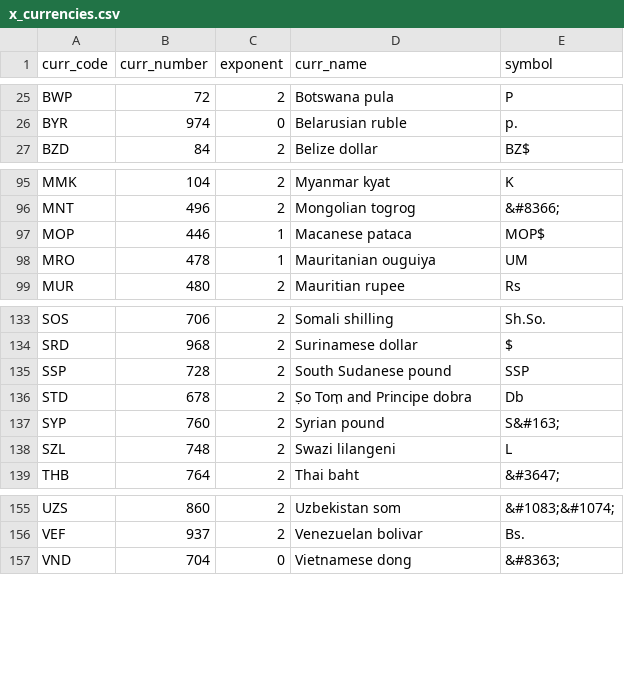
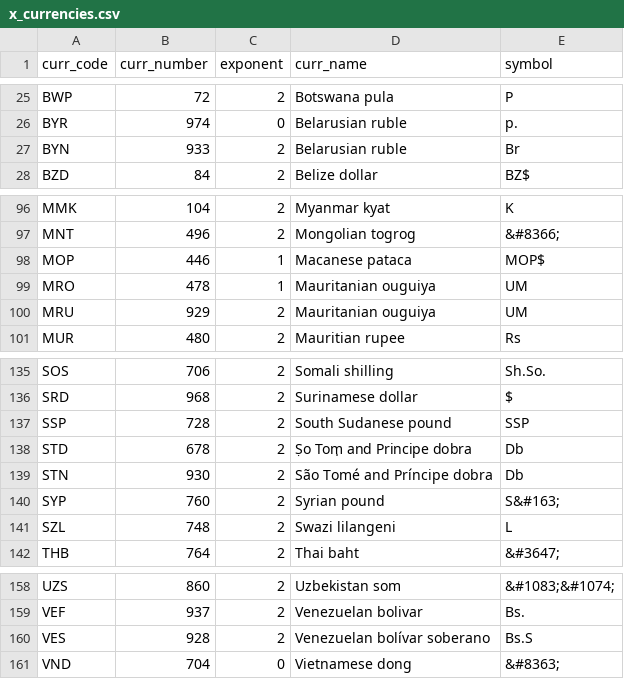
Before and after one commit to posit-dev/great-tables, a CSV file: great_tables/data/x_currencies.csv, drawn as a sheet; only a part is shown, gaps mark what is left out; the diff names each change by its address in the sheet, - before the commit and + after, or states it on an @@ line.

Commit message:
fix: add the current ISO 4217 codes BYN, MRU, STN and VES to the currency data
Ten locales in x_locales.csv (be, be-tarask, ru-BY, ar-MR, fr-MR, ff-Adlm-MR, ff-Latn-MR, pt-ST, es-VE, yrl-VE) use these codes, so fmt_currency() with only locale= raised an internal error, and currency= with one of the codes was rejected. The withdrawn codes BYR, MRO, STD and VEF stay.

```diff
--- a/great_tables/data/x_currencies.csv
+++ b/great_tables/data/x_currencies.csv
+row 27: BYN | 933 | 2 | Belarusian ruble | Br
+row 100: MRU | 929 | 2 | Mauritanian ouguiya | UM
+row 139: STN | 930 | 2 | São Tomé and Príncipe dobra | Db
+row 160: VES | 928 | 2 | Venezuelan bolívar soberano | Bs.S
```
Also changed, not shown: 1 other file.
